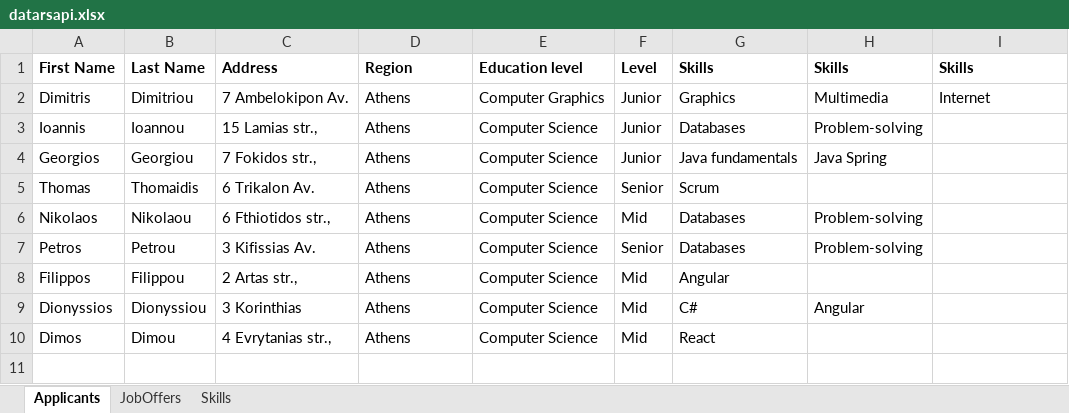
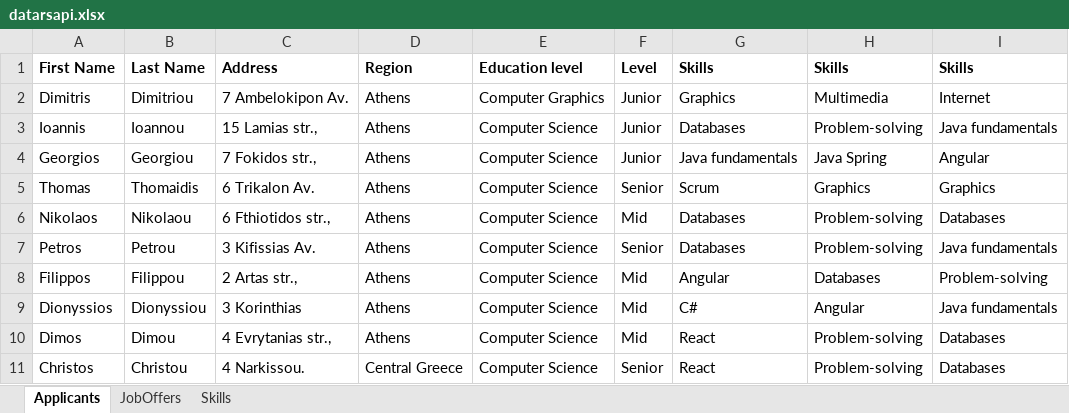
Before and after one commit to elenidriva/rsapi, an Excel workbook: datarsapi.xlsx, sheet Applicants, drawn as a sheet; values as stored, in another font and other column widths than the file's, no borders; the diff names each change by its address in the sheet, - before the commit and + after, or states it on an @@ line.

```diff
--- a/datarsapi.xlsx (sheet Applicants)
+++ b/datarsapi.xlsx (sheet Applicants)
-I3: (empty)
+I3: Java fundamentals
-I4: (empty)
+I4: Angular
-H5: (empty)
+H5: Graphics
-I5: (empty)
+I5: Graphics
-I6: (empty)
+I6: Databases
-I7: (empty)
+I7: Java fundamentals
-H8: (empty)
+H8: Databases
-I8: (empty)
+I8: Problem-solving
-I9: (empty)
+I9: Java fundamentals
-H10: (empty)
+H10: Problem-solving
-I10: (empty)
+I10: Databases
+row 11: Christos | Christou | 4 Narkissou. | Central Greece | Computer Science | Senior | React | Problem-solving | Databases
```
Also changed, not shown: 26 other files.
